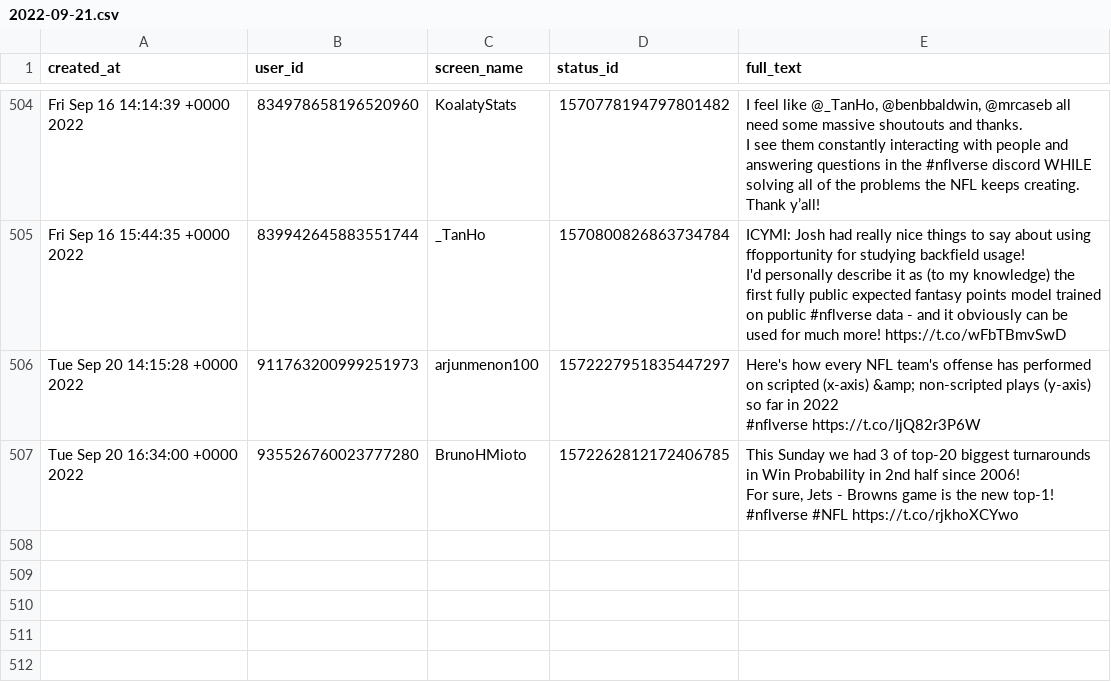
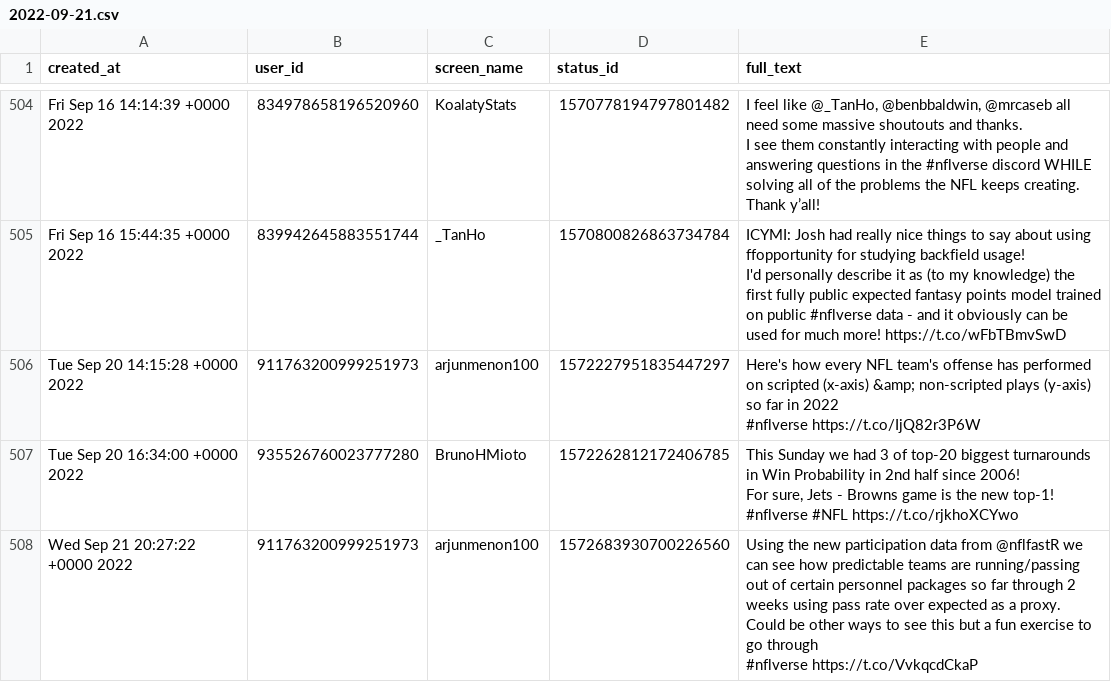
Before and after one commit to nflverse/nflversetweets, a CSV file: data/2022-09-21.csv, drawn as a sheet; only a part is shown, gaps mark what is left out; ↵ is a line break in a cell; the diff names each change by its address in the sheet, - before the commit and + after, or states it on an @@ line.

```diff
--- a/data/2022-09-21.csv
+++ b/data/2022-09-21.csv
+row 508: Wed Sep 21 20:27:22 +0000 2022 | 911763200999251973 | arjunmenon100 | 1572683930700226560 | Using the new participation data from @nflfastR we can see how predictable teams are running/passing out of certain personnel packages so far through 2 weeks using pass rate over expected as a proxy. Could be other ways to see this but a fun exercise to go through ↵ #nflverse https://t.co/VvkqcdCkaP
```
Also changed, not shown: 1 other file.
